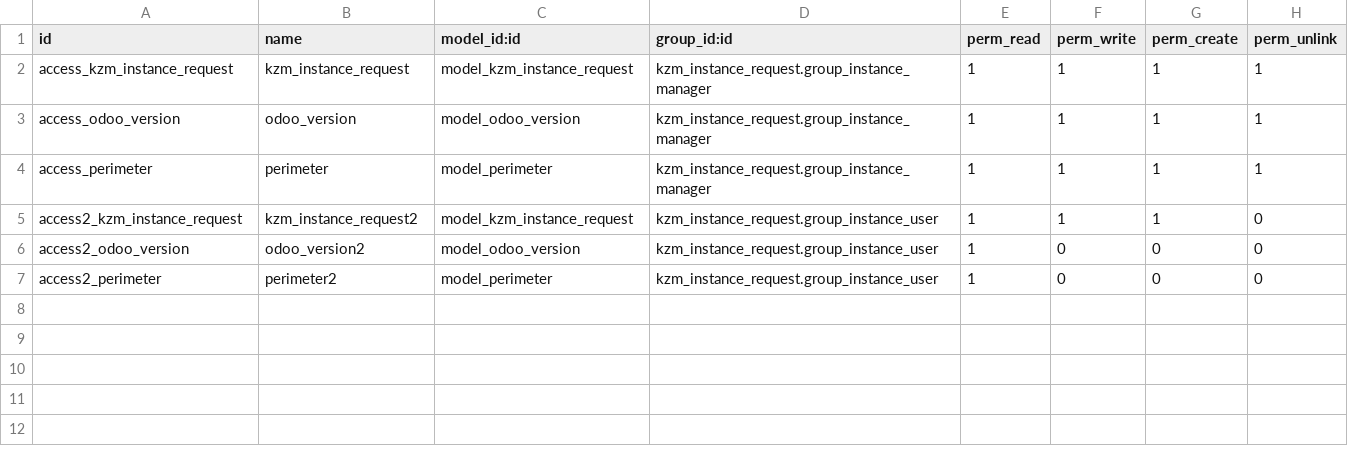
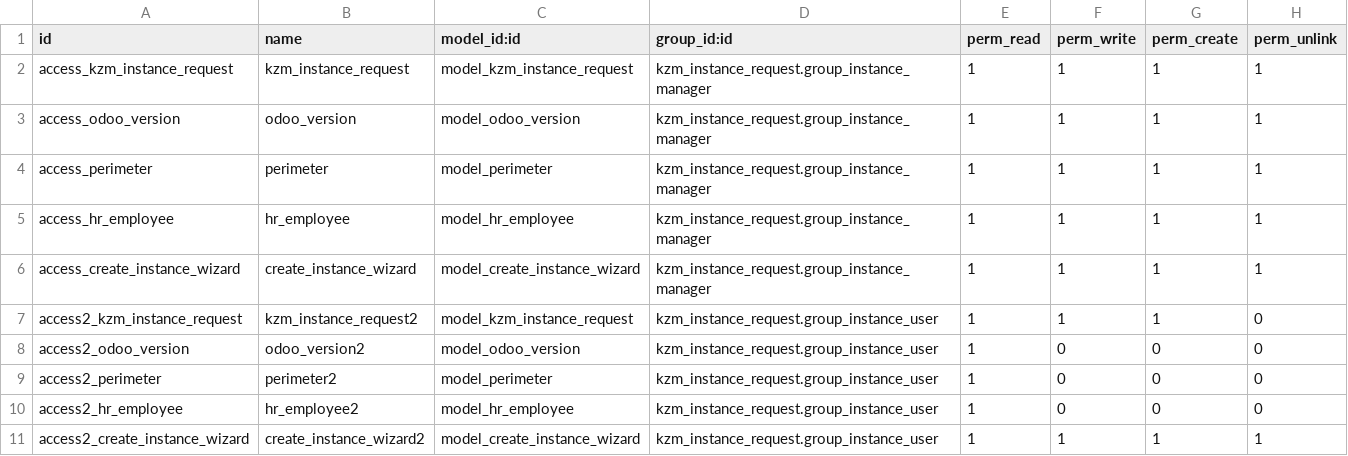
Before and after one commit to MC-Karizma/Test_Module_Odoo, a CSV file: addons/kzm_instance_request/security/ir.model.access.csv, drawn as a sheet.

Commit message:
[ADD] Formulaire de wizard et lancer une exception en cas de valeur inférieur à 0

```diff
--- a/addons/kzm_instance_request/security/ir.model.access.csv
+++ b/addons/kzm_instance_request/security/ir.model.access.csv
@@ -4,2 +4,4 @@ access_odoo_version,odoo_version,model_odoo_version,kzm_instance_request.group_i
 access_perimeter,perimeter,model_perimeter,kzm_instance_request.group_instance_manager,1,1,1,1
+access_hr_employee,hr_employee,model_hr_employee,kzm_instance_request.group_instance_manager,1,1,1,1
+access_create_instance_wizard,create_instance_wizard,model_create_instance_wizard,kzm_instance_request.group_instance_manager,1,1,1,1
 access2_kzm_instance_request,kzm_instance_request2,model_kzm_instance_request,kzm_instance_request.group_instance_user,1,1,1,0
@@ -7 +9,3 @@ access2_odoo_version,odoo_version2,model_odoo_version,kzm_instance_request.group
 access2_perimeter,perimeter2,model_perimeter,kzm_instance_request.group_instance_user,1,0,0,0
+access2_hr_employee,hr_employee2,model_hr_employee,kzm_instance_request.group_instance_user,1,0,0,0
+access2_create_instance_wizard,create_instance_wizard2,model_create_instance_wizard,kzm_instance_request.group_instance_user,1,1,1,1
```
Also changed, not shown: 7 other files.
